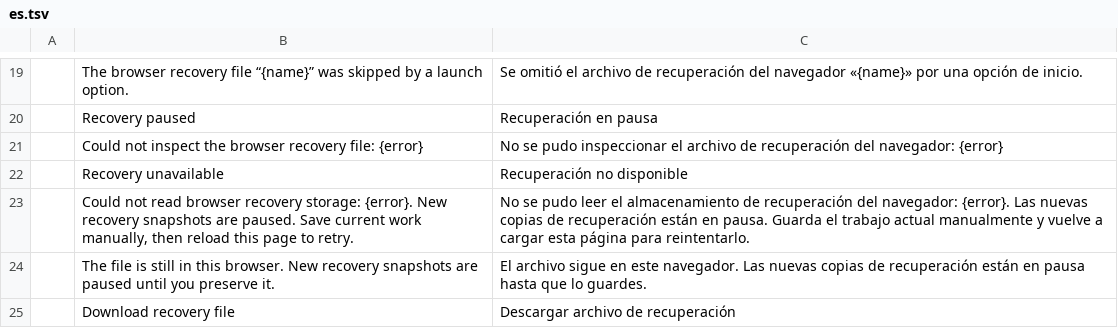
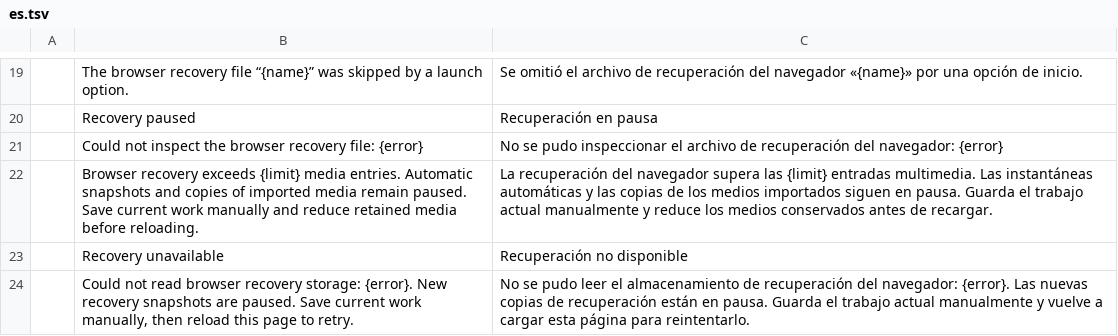
Before and after one commit to storytold/filmcraft, a TSV file: crates/ui-egui/src/i18n/es.tsv, drawn as a sheet; only a part is shown, gaps mark what is left out; the shorter side is filled out with more unchanged rows.

```diff
--- a/crates/ui-egui/src/i18n/es.tsv
+++ b/crates/ui-egui/src/i18n/es.tsv
@@ -21,2 +21,3 @@
 	Could not inspect the browser recovery file: {error}	No se pudo inspeccionar el archivo de recuperación del navegador: {error}
+	Browser recovery exceeds {limit} media entries. Automatic snapshots and copies of imported media remain paused. Save current work manually and reduce retained media before reloading.	La recuperación del navegador supera las {limit} entradas multimedia. Las instantáneas automáticas y las copias de los medios importados siguen en pausa. Guarda el trabajo actual manualmente y reduce los medios conservados antes de recargar.
 	Recovery unavailable	Recuperación no disponible
```
Also changed, not shown: crates/ui-egui/src/i18n/de.tsv, crates/ui-egui/src/i18n/fr.tsv, 18 other files.
